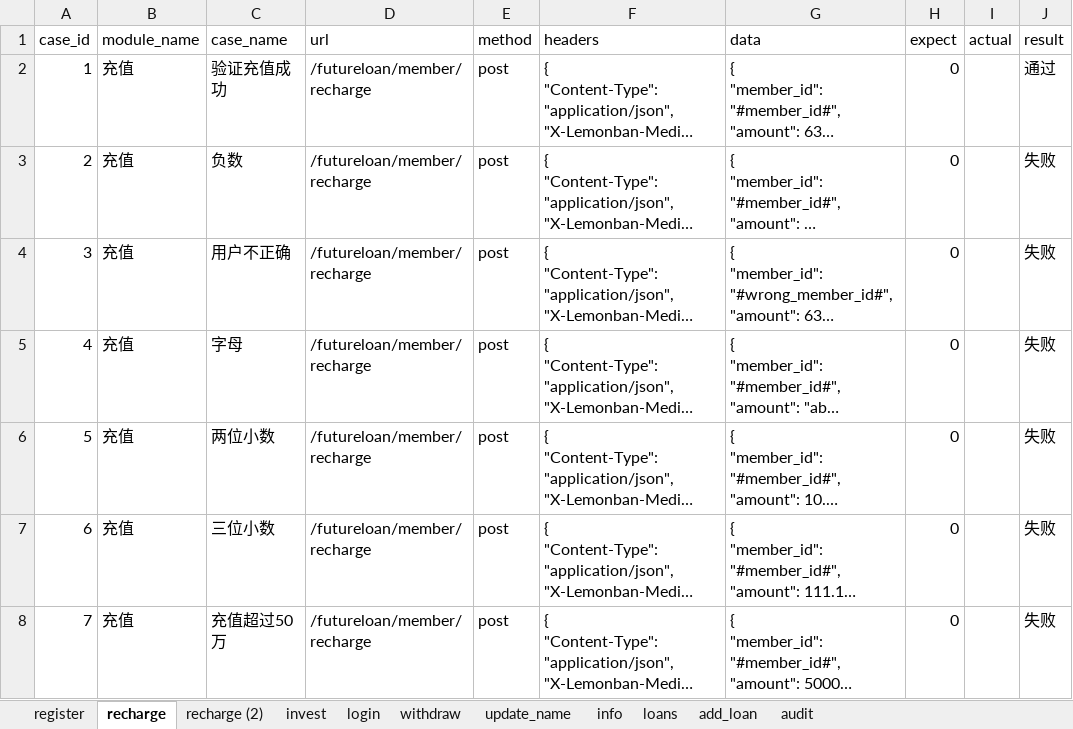
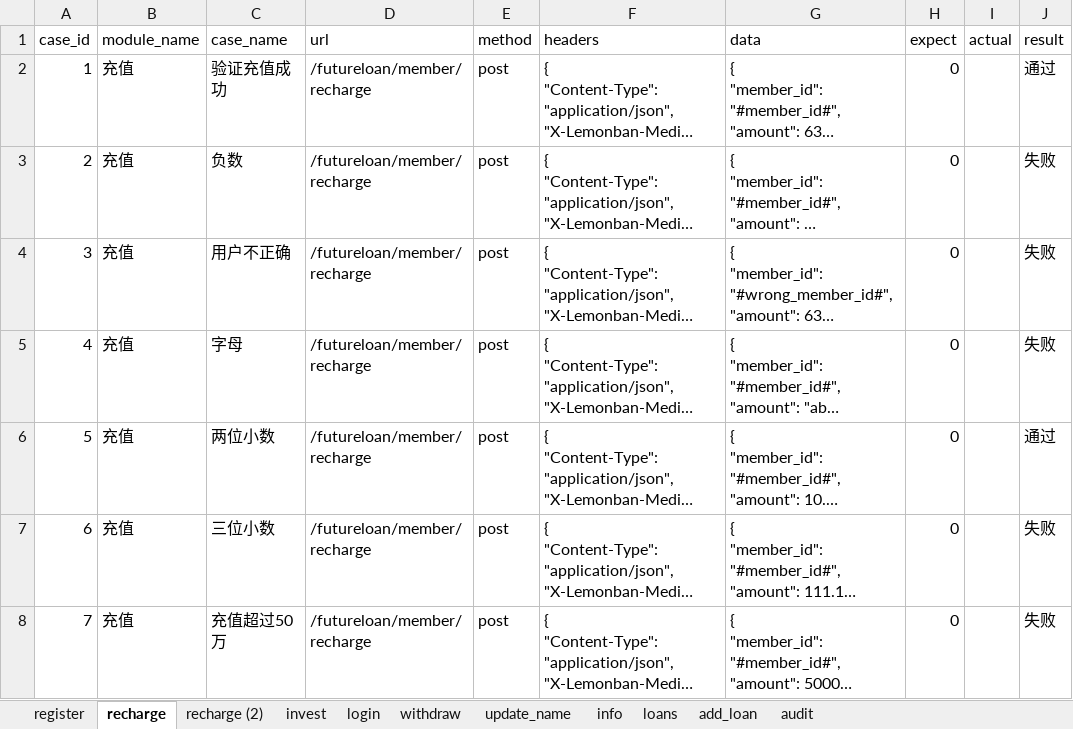
Before and after one commit to 22w-RMB/Code, an Excel workbook: PythonCode/InterfaceTest/resource/excel/cases.xlsx, sheet recharge, drawn as a sheet; long unchanged cells end in …; values as stored, in another font and other column widths than the file's, no borders; the diff names each change by its address in the sheet, - before the commit and + after, or states it on an @@ line.

```diff
--- a/PythonCode/InterfaceTest/resource/excel/cases.xlsx (sheet recharge)
+++ b/PythonCode/InterfaceTest/resource/excel/cases.xlsx (sheet recharge)
-J6 (result): 失败
+J6 (result): 通过
```
Also changed, not shown: sheet register, sheet invest, 16 other files.
